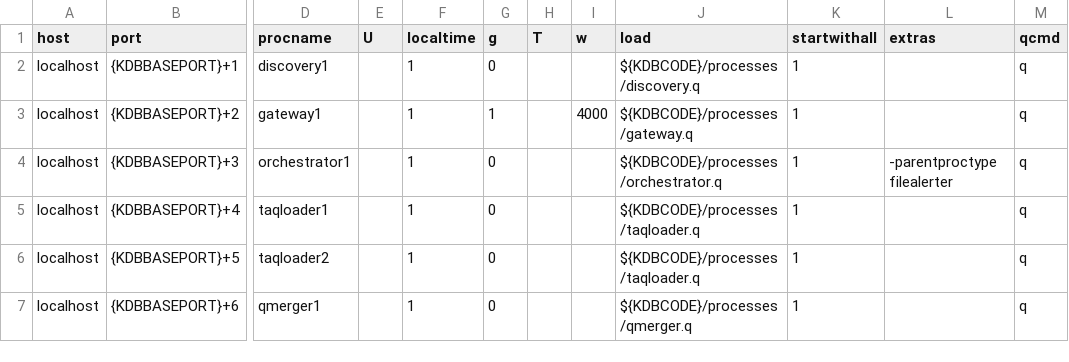
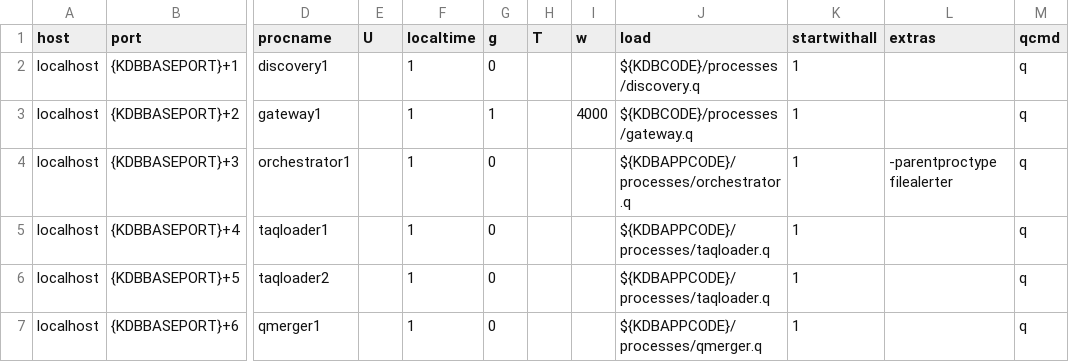
Before and after one commit to AquaQAnalytics/TorQ-TAQ, a CSV file: appconfig/process.csv, drawn as a sheet; only a part is shown, gaps mark what is left out; the diff names each change by its address in the sheet, - before the commit and + after, or states it on an @@ line.

```diff
--- a/appconfig/process.csv
+++ b/appconfig/process.csv
-J4 (load): ${KDBCODE}/processes/orchestrator.q
+J4 (load): ${KDBAPPCODE}/processes/orchestrator.q
-J5:J6 (load): ${KDBCODE}/processes/taqloader.q
+J5:J6 (load): ${KDBAPPCODE}/processes/taqloader.q
-J7 (load): ${KDBCODE}/processes/qmerger.q
+J7 (load): ${KDBAPPCODE}/processes/qmerger.q
```
Also changed, not shown: 1 other file.
